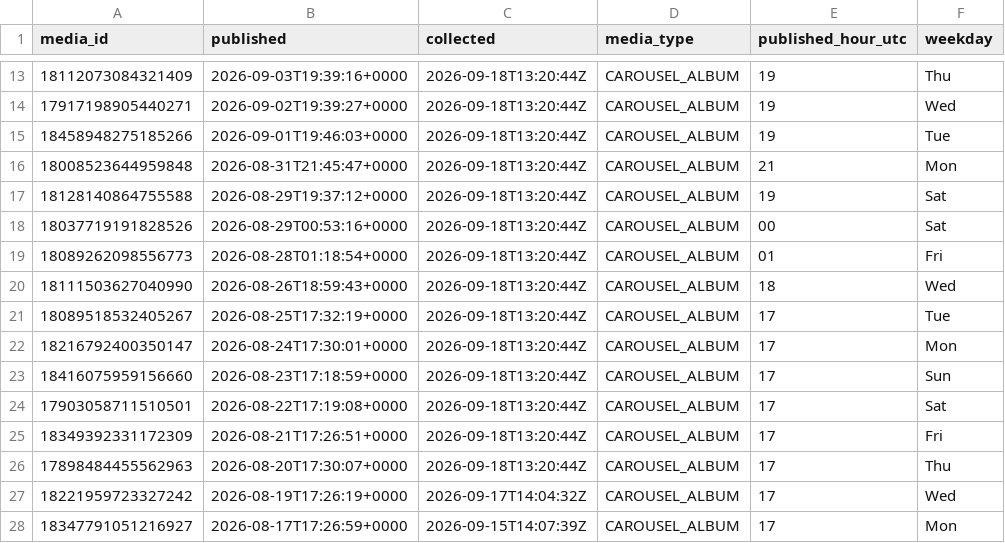
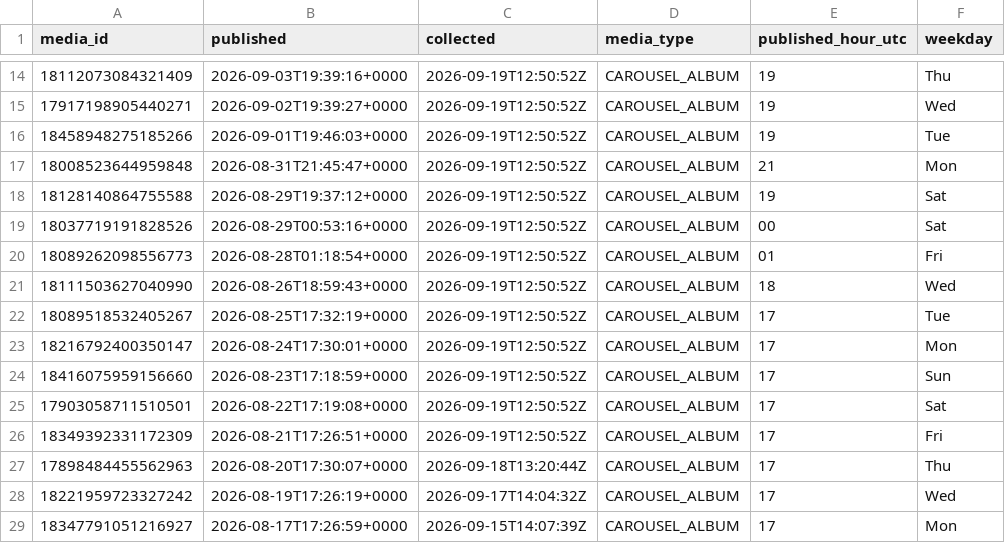
Before and after one commit to lhotea/TriAgent, a CSV file: insights.csv, drawn as a sheet; only a part is shown, gaps mark what is left out; addresses are those after the commit; the diff covers the shown part only; the diff names each change by its address in the sheet, - before the commit and + after, or states it on an @@ line.

```diff
--- a/insights.csv
+++ b/insights.csv
-C14:C26 (collected): 2026-09-18T13:20:44Z
+C14:C26 (collected): 2026-09-19T12:50:52Z
```
Also changed, not shown: 1 added row and 23 edited cells elsewhere in this file.
